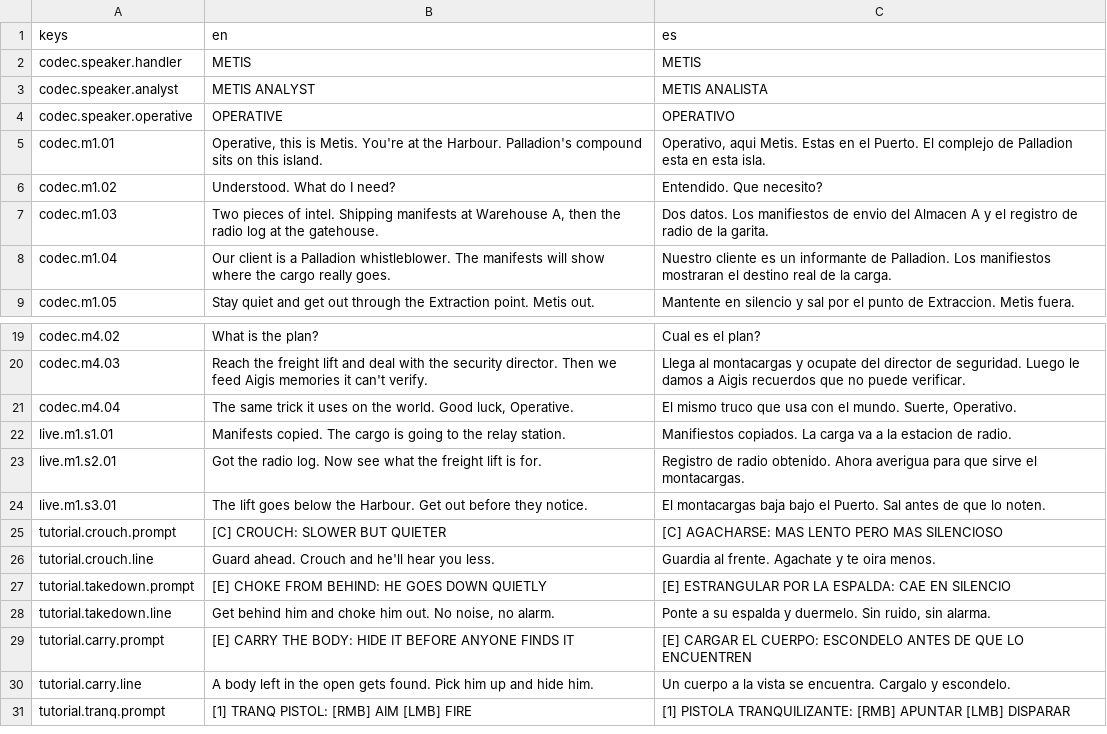
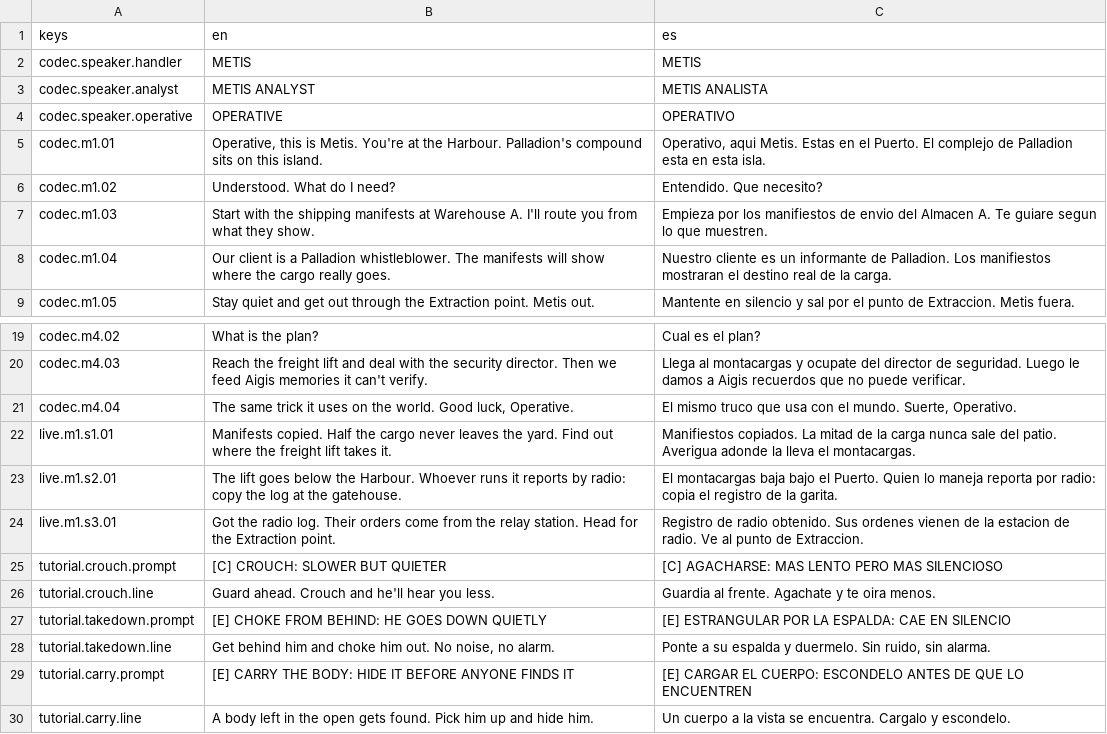
Before and after one commit to CamiloParraS/codename-DORO, a CSV file: text/lines.csv, drawn as a sheet; only a part is shown, gaps mark what is left out; the shorter side is filled out with more unchanged rows.

Commit message:
feat(missions): Mission 1 sweeps the yard and hides Extraction until done
Reorder Mission 1 to manifests, freight lift, radio log, so the route
sweeps south, west, then north and ends with the run down the quay to
the pier. Rewrite the briefing and live call lines to match.

The Extraction beacon column now shows only once every step is done.

```diff
--- a/text/lines.csv
+++ b/text/lines.csv
@@ -6,3 +6,3 @@ codec.m1.01,"Operative, this is Metis. You're at the Harbour. Palladion's compou
 codec.m1.02,"Understood. What do I need?","Entendido. Que necesito?"
-codec.m1.03,"Two pieces of intel. Shipping manifests at Warehouse A, then the radio log at the gatehouse.","Dos datos. Los manifiestos de envio del Almacen A y el registro de radio de la garita."
+codec.m1.03,"Start with the shipping manifests at Warehouse A. I'll route you from what they show.","Empieza por los manifiestos de envio del Almacen A. Te guiare segun lo que muestren."
 codec.m1.04,"Our client is a Palladion whistleblower. The manifests will show where the cargo really goes.","Nuestro cliente es un informante de Palladion. Los manifiestos mostraran el destino real de la carga."
@@ -21,5 +21,5 @@ codec.m4.03,"Reach the freight lift and deal with the security director. Then we
 codec.m4.04,"The same trick it uses on the world. Good luck, Operative.","El mismo truco que usa con el mundo. Suerte, Operativo."
-live.m1.s1.01,"Manifests copied. The cargo is going to the relay station.","Manifiestos copiados. La carga va a la estacion de radio."
-live.m1.s2.01,"Got the radio log. Now see what the freight lift is for.","Registro de radio obtenido. Ahora averigua para que sirve el montacargas."
-live.m1.s3.01,"The lift goes below the Harbour. Get out before they notice.","El montacargas baja bajo el Puerto. Sal antes de que lo noten."
+live.m1.s1.01,"Manifests copied. Half the cargo never leaves the yard. Find out where the freight lift takes it.","Manifiestos copiados. La mitad de la carga nunca sale del patio. Averigua adonde la lleva el montacargas."
+live.m1.s2.01,"The lift goes below the Harbour. Whoever runs it reports by radio: copy the log at the gatehouse.","El montacargas baja bajo el Puerto. Quien lo maneja reporta por radio: copia el registro de la garita."
+live.m1.s3.01,"Got the radio log. Their orders come from the relay station. Head for the Extraction point.","Registro de radio obtenido. Sus ordenes vienen de la estacion de radio. Ve al punto de Extraccion."
 tutorial.crouch.prompt,[C] CROUCH: SLOWER BUT QUIETER,[C] AGACHARSE: MAS LENTO PERO MAS SILENCIOSO
```
Also changed, not shown: 4 other files.
